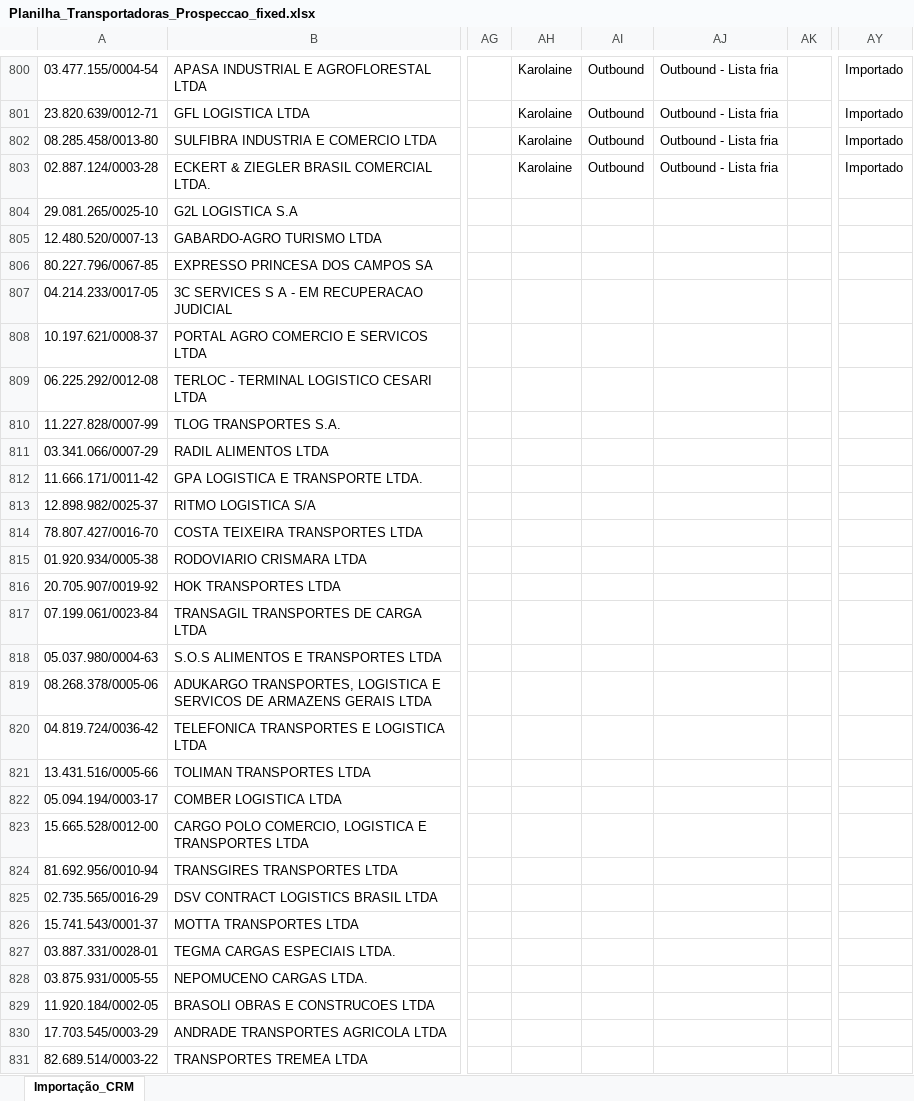
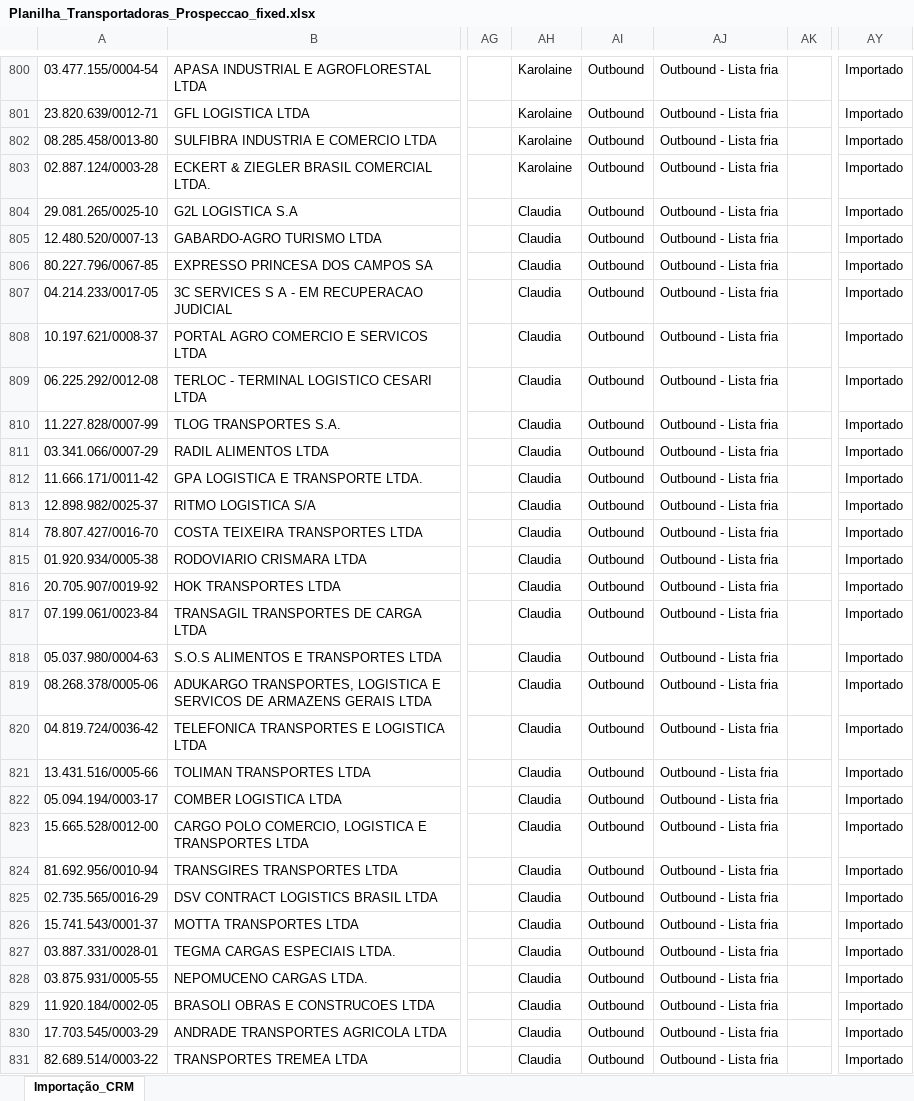
Before and after one commit to ErickSantos2002/hsgrowth-sistema, an Excel workbook: backend/scripts/imports/Planilha_Transportadoras_Prospeccao_fixed.xlsx, sheet Importação_CRM, drawn as a sheet; only a part is shown, gaps mark what is left out; values as stored, in another font and other column widths than the file's, no borders; the diff covers the shown part only; the diff names each change by its address in the sheet, - before the commit and + after, or states it on an @@ line.

```diff
--- a/backend/scripts/imports/Planilha_Transportadoras_Prospeccao_fixed.xlsx (sheet Importação_CRM)
+++ b/backend/scripts/imports/Planilha_Transportadoras_Prospeccao_fixed.xlsx (sheet Importação_CRM)
-AH804:AH831: (empty)
+AH804:AH831: Claudia
-AI804:AI831: (empty)
+AI804:AI831: Outbound
-AJ804:AJ831: (empty)
+AJ804:AJ831: Outbound - Lista fria
-AY804:AY831: (empty)
+AY804:AY831: Importado
```
Also changed, not shown: 288 edited cells elsewhere in this sheet, 3 other files.
